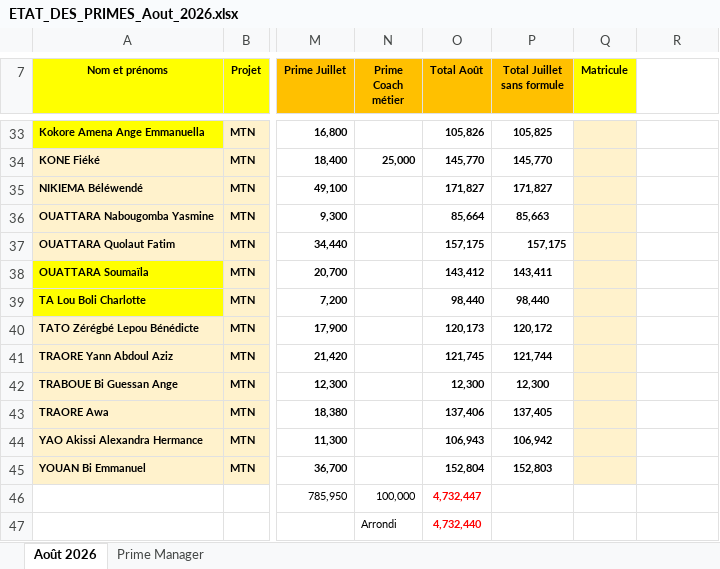
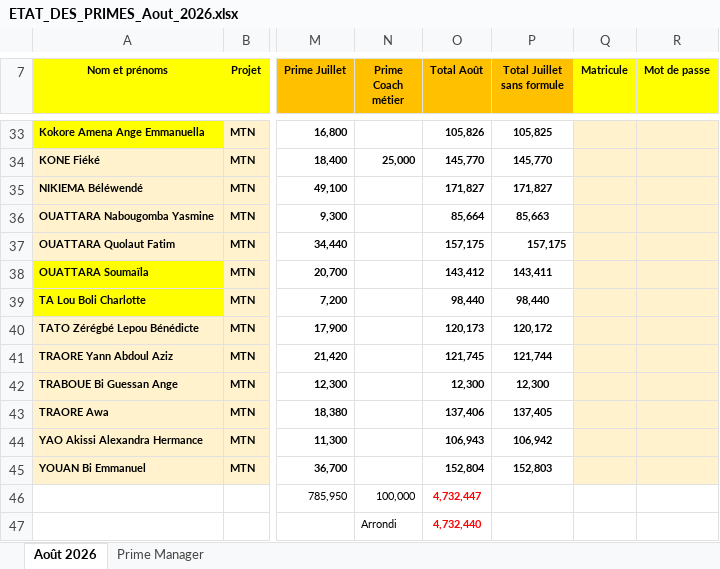
Before and after one commit to djadjigedeon-commits/Salaire-agent-XGS, an Excel workbook: ETAT_DES_PRIMES_Aout_2026.xlsx, sheet Août 2026, drawn as a sheet; only a part is shown, gaps mark what is left out; values as stored, in another font and other column widths than the file's, no borders; charts and pictures not drawn; the diff covers the shown part only; the diff names each change by its address in the sheet, - before the commit and + after, or states it on an @@ line.

Commit message:
Add files via upload

```diff
--- a/ETAT_DES_PRIMES_Aout_2026.xlsx (sheet Août 2026)
+++ b/ETAT_DES_PRIMES_Aout_2026.xlsx (sheet Août 2026)
-R7: (empty)
+R7: Mot de passe
-R7 fill: none
+R7 fill: #FFFF00
-R33:R45 fill: none
+R33:R45 fill: #FFF2CC
```
Also changed, not shown: 3 edited cells and cell formats elsewhere in this sheet.
